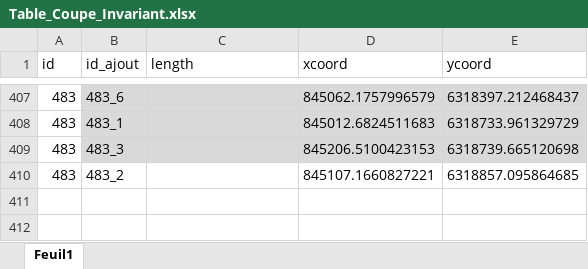
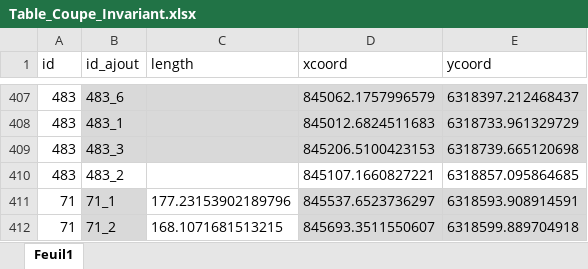
Before and after one commit to CompNet/MedievalAvignon, an Excel workbook: in/analysis/temp/Table_Coupe_Invariant.xlsx, sheet Feuil1, drawn as a sheet; only a part is shown, gaps mark what is left out; values as stored, in another font and other column widths than the file's, no borders; the diff names each change by its address in the sheet, - before the commit and + after, or states it on an @@ line.

```diff
--- a/in/analysis/temp/Table_Coupe_Invariant.xlsx (sheet Feuil1)
+++ b/in/analysis/temp/Table_Coupe_Invariant.xlsx (sheet Feuil1)
+row 411: 71 | 71_1 | 177.23153902189796 | 845537.6523736297 | 6318593.908914591
+row 412: 71 | 71_2 | 168.1071681513215 | 845693.3511550607 | 6318599.889704918
```
Also changed, not shown: in/analysis/temp/Table_Coupe_Confront_Artificiel.xlsx, 4 other files.
